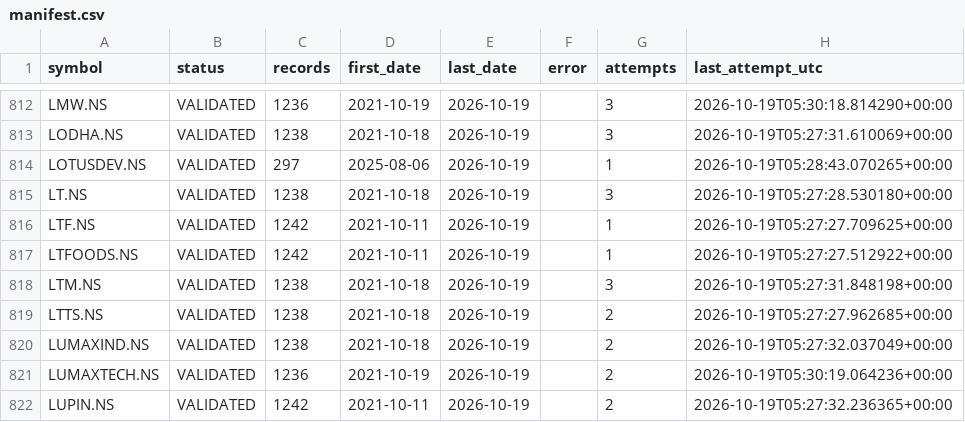
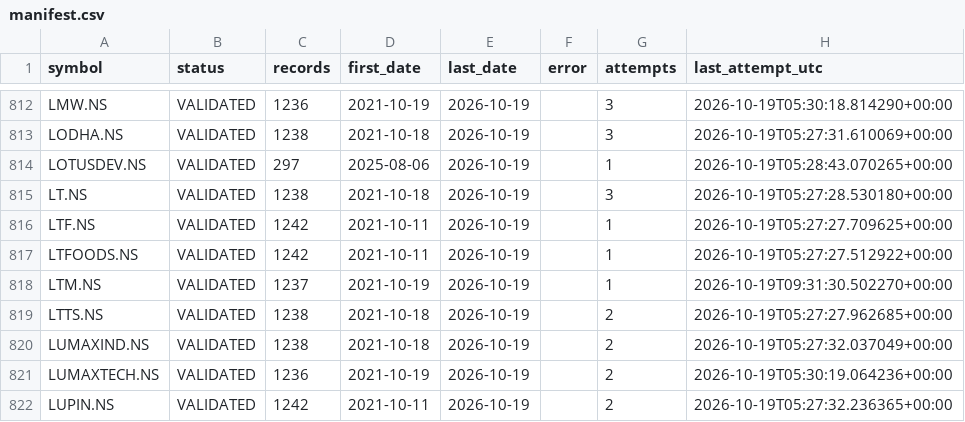
Before and after one commit to vaijayanth/backtester, a CSV file: checkpoints/manifest.csv, drawn as a sheet; only a part is shown, gaps mark what is left out.

```diff
--- a/checkpoints/manifest.csv
+++ b/checkpoints/manifest.csv
@@ -817,3 +817,3 @@ LTF.NS,VALIDATED,1242,2021-10-11,2026-10-19,,1,2026-10-19T05:27:27.709625+00:00
 LTFOODS.NS,VALIDATED,1242,2021-10-11,2026-10-19,,1,2026-10-19T05:27:27.512922+00:00
-LTM.NS,VALIDATED,1238,2021-10-18,2026-10-19,,3,2026-10-19T05:27:31.848198+00:00
+LTM.NS,VALIDATED,1237,2021-10-19,2026-10-19,,1,2026-10-19T09:31:30.502270+00:00
 LTTS.NS,VALIDATED,1238,2021-10-18,2026-10-19,,2,2026-10-19T05:27:27.962685+00:00
```
Also changed, not shown: 1 other file.
